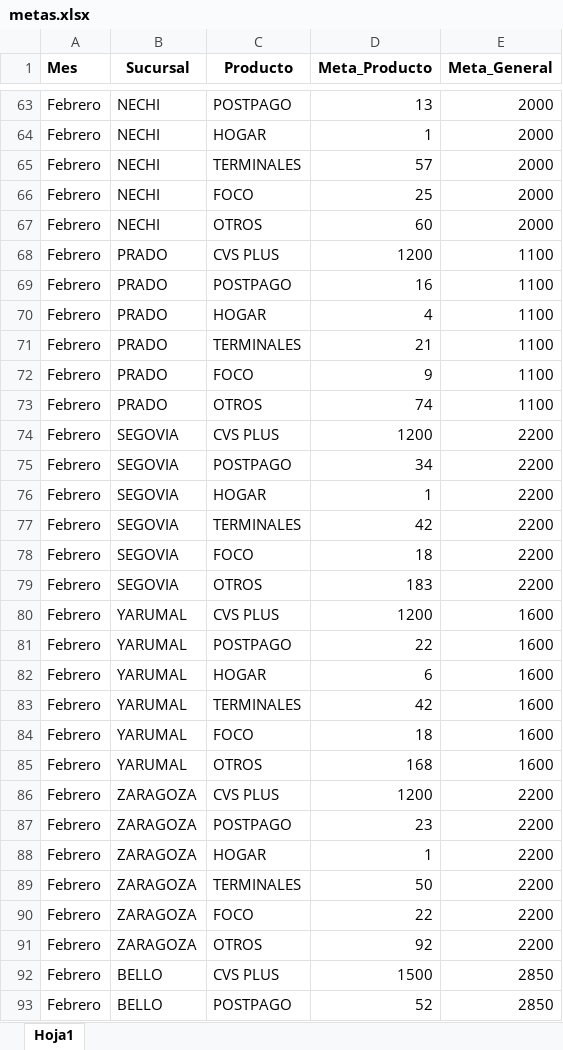
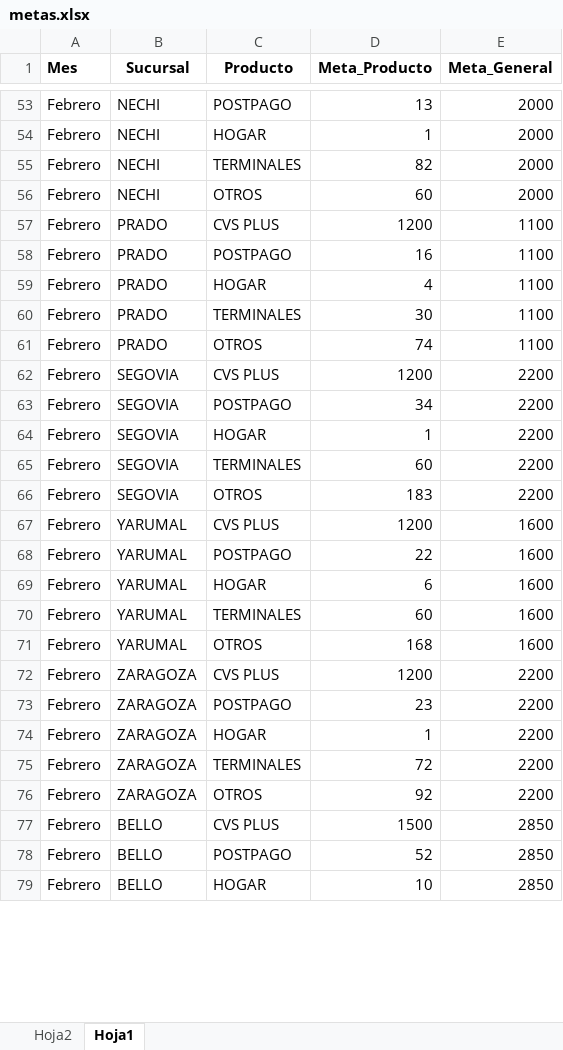
Before and after one commit to Paolam1903/CierreCVS2026, an Excel workbook: data/metas.xlsx, sheet Hoja1, drawn as a sheet; only a part is shown, gaps mark what is left out; the shorter side is filled out with more unchanged rows; values as stored, in another font and other column widths than the file's, no borders; removed rows and columns are numbered as before the commit, all else as after; the diff covers the shown part only; the diff names each change by its address in the sheet, - before the commit and + after, or states it on an @@ line.

```diff
--- a/data/metas.xlsx (sheet Hoja1)
+++ b/data/metas.xlsx (sheet Hoja1)
+sheet tab: Hoja2
-D55 (Meta_Producto): 57
+D55 (Meta_Producto): 82
-row 66: Febrero | NECHI | FOCO | 25 | 2000
-D60 (Meta_Producto): 21
+D60 (Meta_Producto): 30
-row 72: Febrero | PRADO | FOCO | 9 | 1100
-D65 (Meta_Producto): 42
+D65 (Meta_Producto): 60
-row 78: Febrero | SEGOVIA | FOCO | 18 | 2200
-D70 (Meta_Producto): 42
+D70 (Meta_Producto): 60
-row 84: Febrero | YARUMAL | FOCO | 18 | 1600
-D75 (Meta_Producto): 50
+D75 (Meta_Producto): 72
-row 90: Febrero | ZARAGOZA | FOCO | 22 | 2200
```
Also changed, not shown: 120 added rows, 19 removed rows and 19 edited cells elsewhere in this sheet, data/historico_comisiones.xlsx, data/liquidacion_final.xlsx.
